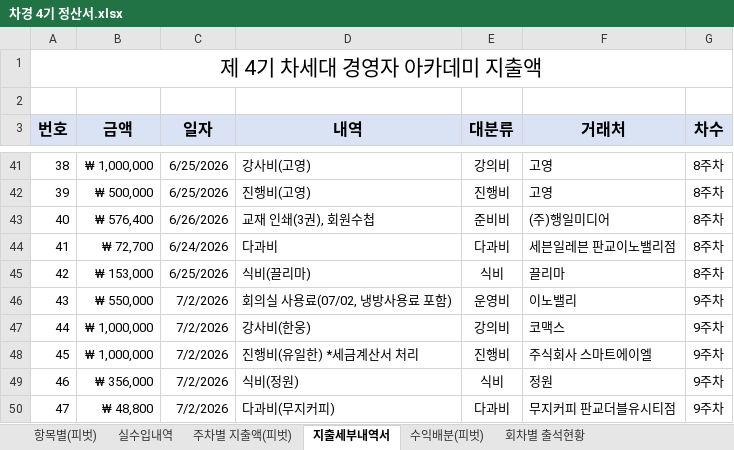
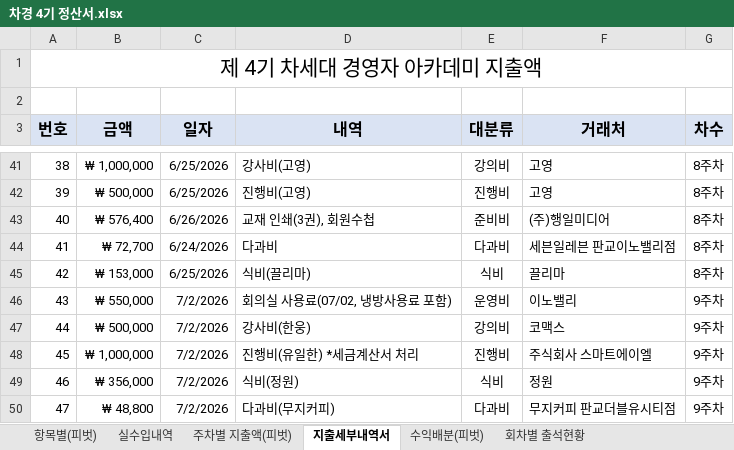
Before and after one commit to yjyoon111/innobiz-nextgen, an Excel workbook: 4기차세대경영자과정/차경 4기 정산서.xlsx, sheet 지출세부내역서, drawn as a sheet; only a part is shown, gaps mark what is left out; values as stored, in another font and other column widths than the file's, no borders; table styles not drawn; the diff names each change by its address in the sheet, - before the commit and + after, or states it on an @@ line.

```diff
--- a/4기차세대경영자과정/차경 4기 정산서.xlsx (sheet 지출세부내역서)
+++ b/4기차세대경영자과정/차경 4기 정산서.xlsx (sheet 지출세부내역서)
-B47 (금액): ₩ 1,000,000
+B47 (금액): ₩ 500,000
```
Also changed, not shown: 3 other files.
